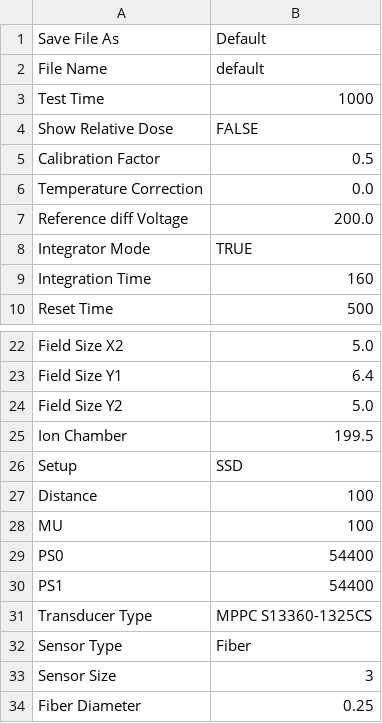
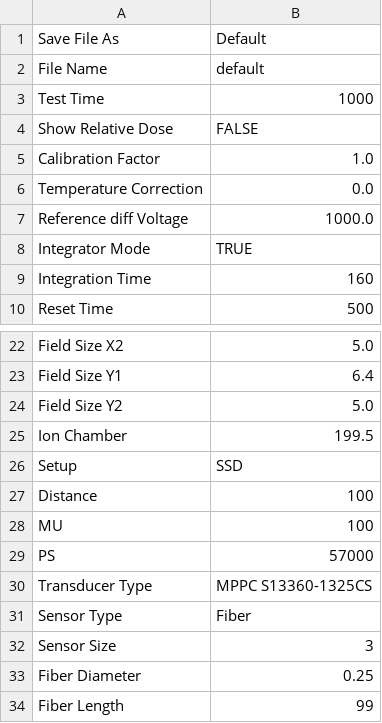
Before and after one commit to mfeijoo/BluePhysicsmodel82, a CSV file: metadata.csv, drawn as a sheet; only a part is shown, gaps mark what is left out; the shorter side is filled out with more unchanged rows.

```diff
--- a/metadata.csv
+++ b/metadata.csv
@@ -4,5 +4,5 @@ Test Time,1000
 Show Relative Dose,FALSE
-Calibration Factor,0.5
+Calibration Factor,1.0
 Temperature Correction,0.0
-Reference diff Voltage,200.0
+Reference diff Voltage,1000.0
 Integrator Mode,TRUE
@@ -28,4 +28,3 @@ Distance,100
 MU,100
-PS0,54400
-PS1,54400
+PS,57000
 Transducer Type,MPPC S13360-1325CS
```
Also changed, not shown: 2 other files.
